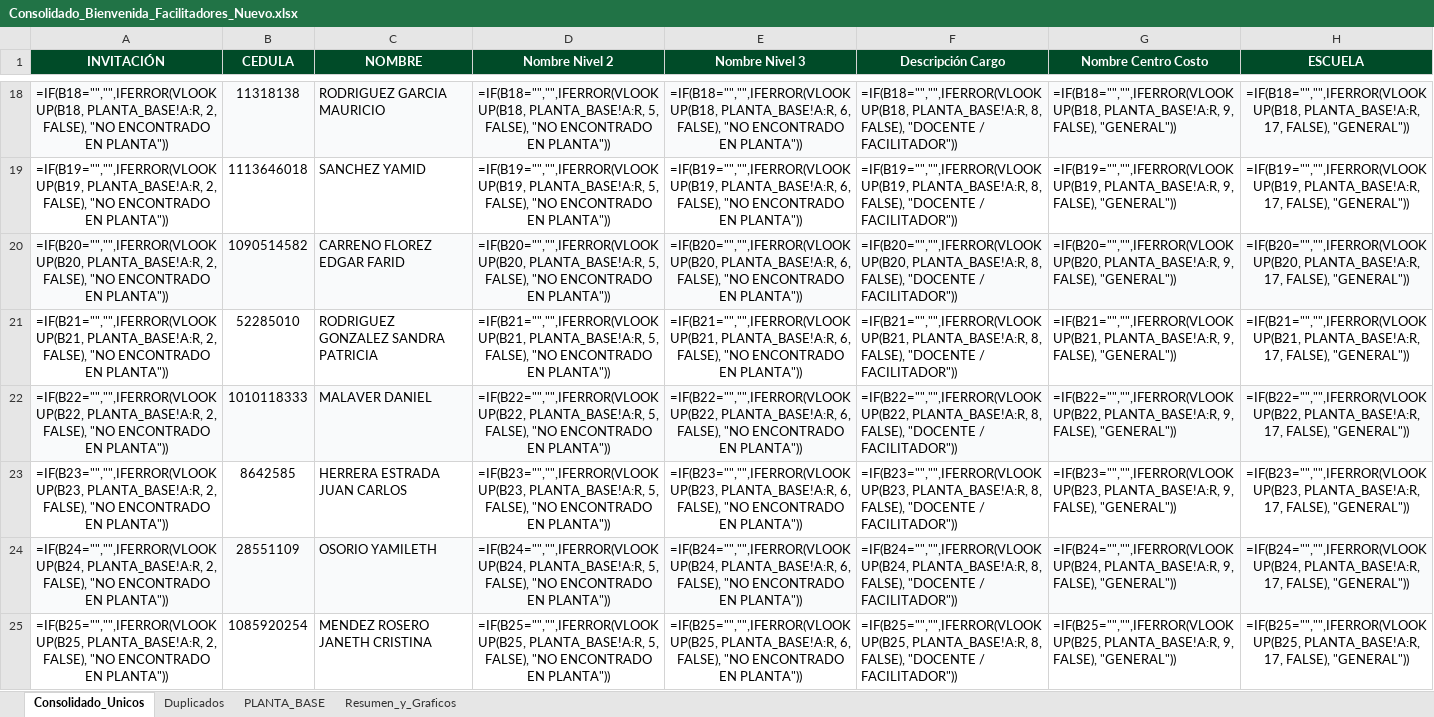
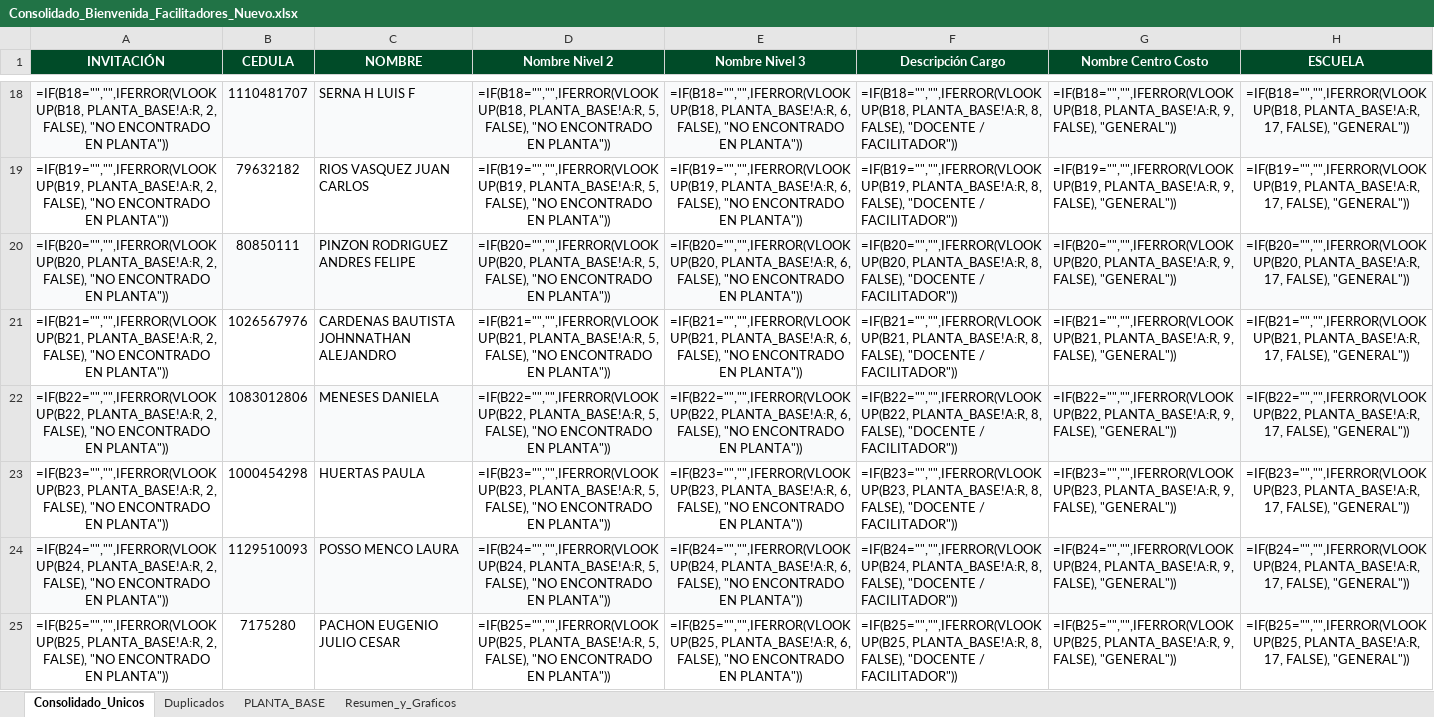
Before and after one commit to efi-cun/Cunectate_al_parche, an Excel workbook: Consolidado_Bienvenida_Facilitadores_Nuevo.xlsx, sheet Consolidado_Unicos, drawn as a sheet; only a part is shown, gaps mark what is left out; values as stored, in another font and other column widths than the file's, no borders; formulas without a stored value are shown as written; the diff covers the shown part only; the diff names each change by its address in the sheet, - before the commit and + after, or states it on an @@ line.

```diff
--- a/Consolidado_Bienvenida_Facilitadores_Nuevo.xlsx (sheet Consolidado_Unicos)
+++ b/Consolidado_Bienvenida_Facilitadores_Nuevo.xlsx (sheet Consolidado_Unicos)
-B18 (CEDULA): 11318138
+B18 (CEDULA): 1110481707
-C18 (NOMBRE): RODRIGUEZ GARCIA MAURICIO
+C18 (NOMBRE): SERNA H LUIS F
-B19 (CEDULA): 1113646018
+B19 (CEDULA): 79632182
-C19 (NOMBRE): SANCHEZ YAMID
+C19 (NOMBRE): RIOS VASQUEZ JUAN CARLOS
-B20 (CEDULA): 1090514582
+B20 (CEDULA): 80850111
-C20 (NOMBRE): CARRENO FLOREZ EDGAR FARID
+C20 (NOMBRE): PINZON RODRIGUEZ ANDRES FELIPE
-B21 (CEDULA): 52285010
+B21 (CEDULA): 1026567976
-C21 (NOMBRE): RODRIGUEZ GONZALEZ SANDRA PATRICIA
+C21 (NOMBRE): CARDENAS BAUTISTA JOHNNATHAN ALEJANDRO
-B22 (CEDULA): 1010118333
+B22 (CEDULA): 1083012806
-C22 (NOMBRE): MALAVER DANIEL
+C22 (NOMBRE): MENESES DANIELA
-B23 (CEDULA): 8642585
+B23 (CEDULA): 1000454298
-C23 (NOMBRE): HERRERA ESTRADA JUAN CARLOS
+C23 (NOMBRE): HUERTAS PAULA
-B24 (CEDULA): 28551109
+B24 (CEDULA): 1129510093
-C24 (NOMBRE): OSORIO YAMILETH
+C24 (NOMBRE): POSSO MENCO LAURA
-B25 (CEDULA): 1085920254
+B25 (CEDULA): 7175280
-C25 (NOMBRE): MENDEZ ROSERO JANETH CRISTINA
+C25 (NOMBRE): PACHON EUGENIO JULIO CESAR
```
Also changed, not shown: 1566 edited cells elsewhere in this sheet, sheet Duplicados, sheet Resumen_y_Graficos, 4 other files.
